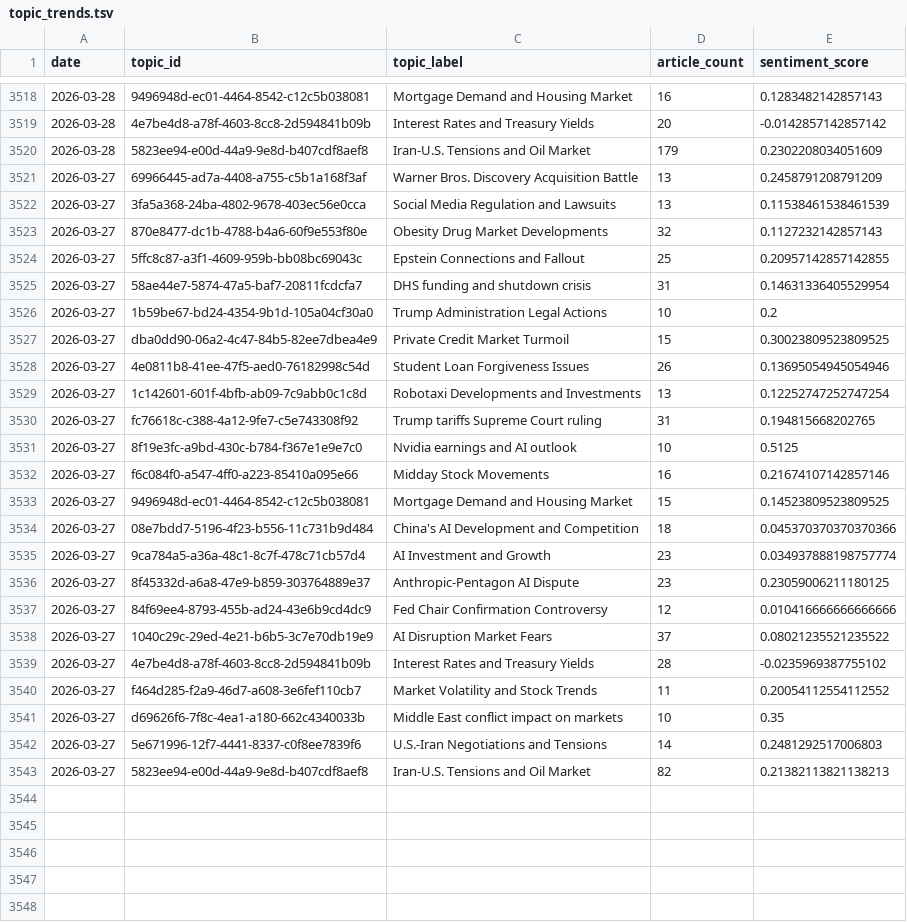
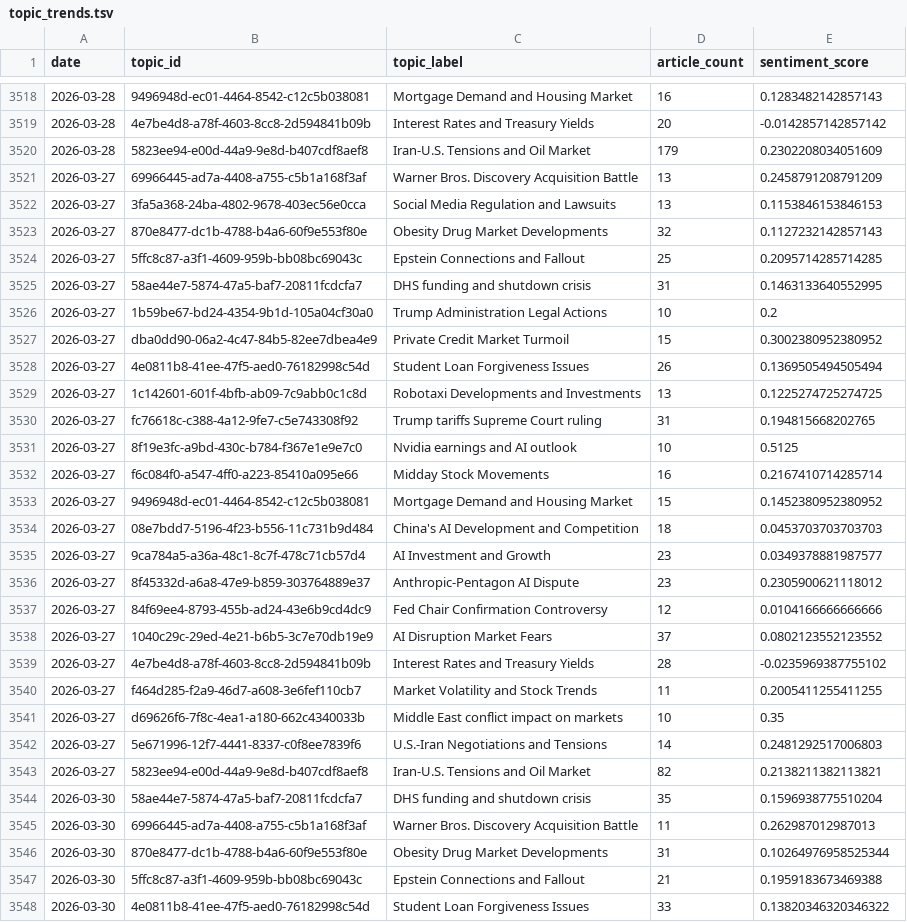
Before and after one commit to laceto/rss_feed, a TSV file: data/topic_trends.tsv, drawn as a sheet; only a part is shown, gaps mark what is left out; the diff covers the shown part only.

```diff
--- a/data/topic_trends.tsv
+++ b/data/topic_trends.tsv
@@ -3521,23 +3521,28 @@ date	topic_id	topic_label	article_count	sentiment_score
 2026-03-27	69966445-ad7a-4408-a755-c5b1a168f3af	Warner Bros. Discovery Acquisition Battle	13	0.2458791208791209
-2026-03-27	3fa5a368-24ba-4802-9678-403ec56e0cca	Social Media Regulation and Lawsuits	13	0.11538461538461539
+2026-03-27	3fa5a368-24ba-4802-9678-403ec56e0cca	Social Media Regulation and Lawsuits	13	0.1153846153846153
 2026-03-27	870e8477-dc1b-4788-b4a6-60f9e553f80e	Obesity Drug Market Developments	32	0.1127232142857143
-2026-03-27	5ffc8c87-a3f1-4609-959b-bb08bc69043c	Epstein Connections and Fallout	25	0.20957142857142855
-2026-03-27	58ae44e7-5874-47a5-baf7-20811fcdcfa7	DHS funding and shutdown crisis	31	0.14631336405529954
+2026-03-27	5ffc8c87-a3f1-4609-959b-bb08bc69043c	Epstein Connections and Fallout	25	0.2095714285714285
+2026-03-27	58ae44e7-5874-47a5-baf7-20811fcdcfa7	DHS funding and shutdown crisis	31	0.1463133640552995
 2026-03-27	1b59be67-bd24-4354-9b1d-105a04cf30a0	Trump Administration Legal Actions	10	0.2
-2026-03-27	dba0dd90-06a2-4c47-84b5-82ee7dbea4e9	Private Credit Market Turmoil	15	0.30023809523809525
-2026-03-27	4e0811b8-41ee-47f5-aed0-76182998c54d	Student Loan Forgiveness Issues	26	0.13695054945054946
-2026-03-27	1c142601-601f-4bfb-ab09-7c9abb0c1c8d	Robotaxi Developments and Investments	13	0.12252747252747254
+2026-03-27	dba0dd90-06a2-4c47-84b5-82ee7dbea4e9	Private Credit Market Turmoil	15	0.3002380952380952
+2026-03-27	4e0811b8-41ee-47f5-aed0-76182998c54d	Student Loan Forgiveness Issues	26	0.1369505494505494
+2026-03-27	1c142601-601f-4bfb-ab09-7c9abb0c1c8d	Robotaxi Developments and Investments	13	0.1225274725274725
 2026-03-27	fc76618c-c388-4a12-9fe7-c5e743308f92	Trump tariffs Supreme Court ruling	31	0.194815668202765
 2026-03-27	8f19e3fc-a9bd-430c-b784-f367e1e9e7c0	Nvidia earnings and AI outlook	10	0.5125
-2026-03-27	f6c084f0-a547-4ff0-a223-85410a095e66	Midday Stock Movements	16	0.21674107142857146
-2026-03-27	9496948d-ec01-4464-8542-c12c5b038081	Mortgage Demand and Housing Market	15	0.14523809523809525
-2026-03-27	08e7bdd7-5196-4f23-b556-11c731b9d484	China's AI Development and Competition	18	0.045370370370370366
-2026-03-27	9ca784a5-a36a-48c1-8c7f-478c71cb57d4	AI Investment and Growth	23	0.034937888198757774
-2026-03-27	8f45332d-a6a8-47e9-b859-303764889e37	Anthropic-Pentagon AI Dispute	23	0.23059006211180125
-2026-03-27	84f69ee4-8793-455b-ad24-43e6b9cd4dc9	Fed Chair Confirmation Controversy	12	0.010416666666666666
-2026-03-27	1040c29c-29ed-4e21-b6b5-3c7e70db19e9	AI Disruption Market Fears	37	0.08021235521235522
+2026-03-27	f6c084f0-a547-4ff0-a223-85410a095e66	Midday Stock Movements	16	0.2167410714285714
+2026-03-27	9496948d-ec01-4464-8542-c12c5b038081	Mortgage Demand and Housing Market	15	0.1452380952380952
+2026-03-27	08e7bdd7-5196-4f23-b556-11c731b9d484	China's AI Development and Competition	18	0.0453703703703703
+2026-03-27	9ca784a5-a36a-48c1-8c7f-478c71cb57d4	AI Investment and Growth	23	0.0349378881987577
+2026-03-27	8f45332d-a6a8-47e9-b859-303764889e37	Anthropic-Pentagon AI Dispute	23	0.2305900621118012
+2026-03-27	84f69ee4-8793-455b-ad24-43e6b9cd4dc9	Fed Chair Confirmation Controversy	12	0.0104166666666666
+2026-03-27	1040c29c-29ed-4e21-b6b5-3c7e70db19e9	AI Disruption Market Fears	37	0.0802123552123552
 2026-03-27	4e7be4d8-a78f-4603-8cc8-2d594841b09b	Interest Rates and Treasury Yields	28	-0.0235969387755102
-2026-03-27	f464d285-f2a9-46d7-a608-3e6fef110cb7	Market Volatility and Stock Trends	11	0.20054112554112552
+2026-03-27	f464d285-f2a9-46d7-a608-3e6fef110cb7	Market Volatility and Stock Trends	11	0.2005411255411255
 2026-03-27	d69626f6-7f8c-4ea1-a180-662c4340033b	Middle East conflict impact on markets	10	0.35
 2026-03-27	5e671996-12f7-4441-8337-c0f8ee7839f6	U.S.-Iran Negotiations and Tensions	14	0.2481292517006803
-2026-03-27	5823ee94-e00d-44a9-9e8d-b407cdf8aef8	Iran-U.S. Tensions and Oil Market	82	0.21382113821138213
+2026-03-27	5823ee94-e00d-44a9-9e8d-b407cdf8aef8	Iran-U.S. Tensions and Oil Market	82	0.2138211382113821
+2026-03-30	58ae44e7-5874-47a5-baf7-20811fcdcfa7	DHS funding and shutdown crisis	35	0.1596938775510204
+2026-03-30	69966445-ad7a-4408-a755-c5b1a168f3af	Warner Bros. Discovery Acquisition Battle	11	0.262987012987013
+2026-03-30	870e8477-dc1b-4788-b4a6-60f9e553f80e	Obesity Drug Market Developments	31	0.10264976958525344
+2026-03-30	5ffc8c87-a3f1-4609-959b-bb08bc69043c	Epstein Connections and Fallout	21	0.1959183673469388
+2026-03-30	4e0811b8-41ee-47f5-aed0-76182998c54d	Student Loan Forgiveness Issues	33	0.13820346320346322
```
Also changed, not shown: 14 added rows elsewhere in this file, data/entity_sentiment_ts.tsv, data/sector_sentiment_pivot.tsv, 11 other files.
